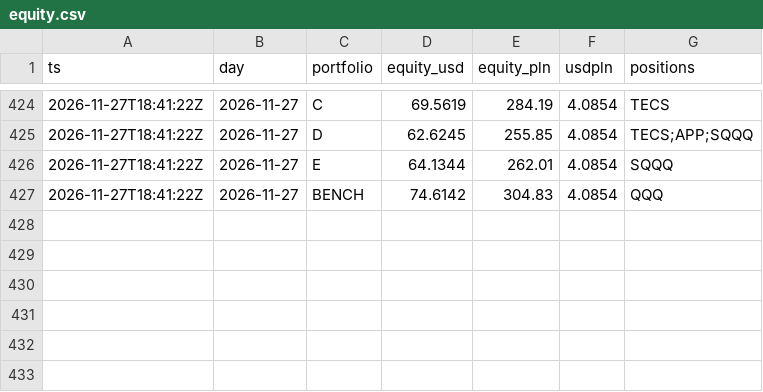
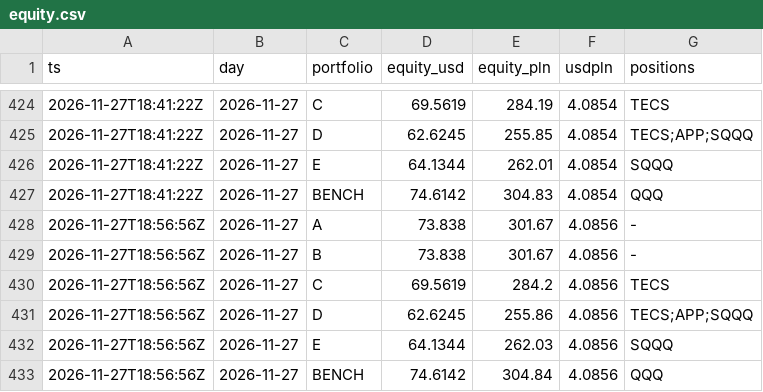
Before and after one commit to klasieyolo-jpg/gielda-max, a CSV file: data/equity.csv, drawn as a sheet; only a part is shown, gaps mark what is left out; the diff names each change by its address in the sheet, - before the commit and + after, or states it on an @@ line.

```diff
--- a/data/equity.csv
+++ b/data/equity.csv
+row 428: 2026-11-27T18:56:56Z | 2026-11-27 | A | 73.838 | 301.67 | 4.0856 | -
+row 429: 2026-11-27T18:56:56Z | 2026-11-27 | B | 73.838 | 301.67 | 4.0856 | -
+row 430: 2026-11-27T18:56:56Z | 2026-11-27 | C | 69.5619 | 284.2 | 4.0856 | TECS
+row 431: 2026-11-27T18:56:56Z | 2026-11-27 | D | 62.6245 | 255.86 | 4.0856 | TECS;APP;SQQQ
+row 432: 2026-11-27T18:56:56Z | 2026-11-27 | E | 64.1344 | 262.03 | 4.0856 | SQQQ
+row 433: 2026-11-27T18:56:56Z | 2026-11-27 | BENCH | 74.6142 | 304.84 | 4.0856 | QQQ
```
Also changed, not shown: 4 other files.
